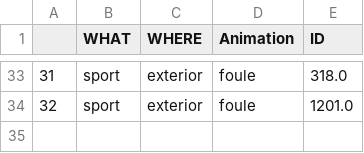
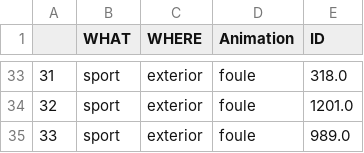
Before and after one commit to abdellahML/HackYourCity-8, a CSV file: test.csv, drawn as a sheet; only a part is shown, gaps mark what is left out.

```diff
--- a/test.csv
+++ b/test.csv
@@ -34 +34,2 @@
 32,sport,exterior,foule,1201.0
+33,sport,exterior,foule,989.0
```
Also changed, not shown: 5 other files.
